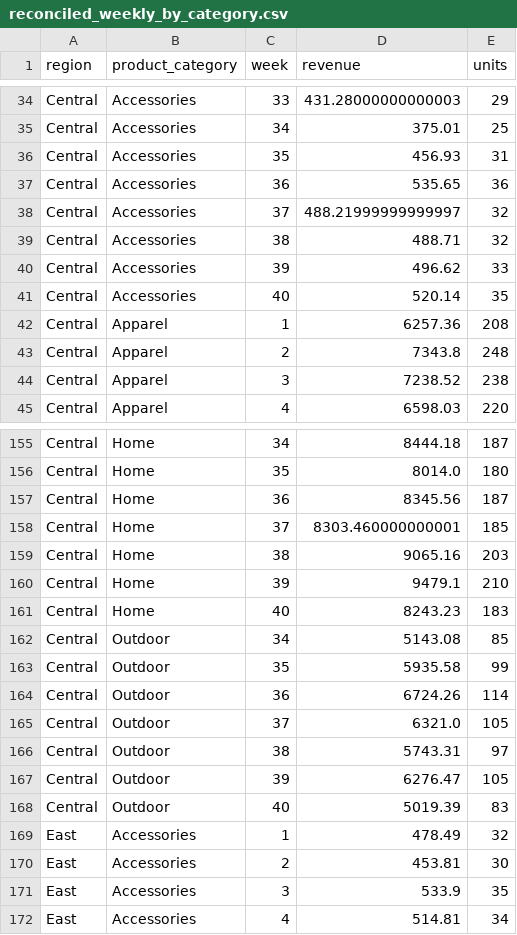
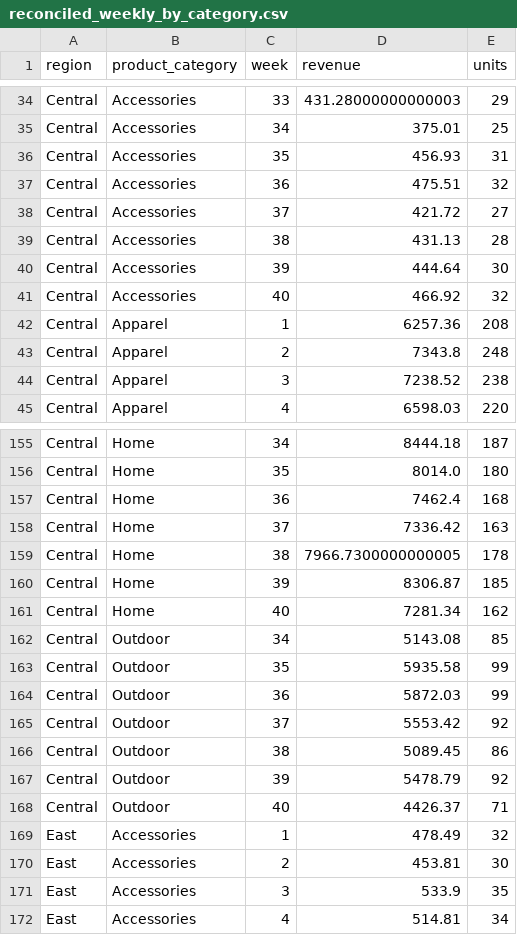
Before and after one commit to Dulari-Bhushan/Refute--Falsification-First-KPI-Intelligence, a CSV file: data/synthetic/reconciled_weekly_by_category.csv, drawn as a sheet; only a part is shown, gaps mark what is left out; the diff covers the shown part only.

```diff
--- a/data/synthetic/reconciled_weekly_by_category.csv
+++ b/data/synthetic/reconciled_weekly_by_category.csv
@@ -36,7 +36,7 @@ Central,Accessories,34,375.01,25
 Central,Accessories,35,456.93,31
-Central,Accessories,36,535.65,36
-Central,Accessories,37,488.21999999999997,32
-Central,Accessories,38,488.71,32
-Central,Accessories,39,496.62,33
-Central,Accessories,40,520.14,35
+Central,Accessories,36,475.51,32
+Central,Accessories,37,421.72,27
+Central,Accessories,38,431.13,28
+Central,Accessories,39,444.64,30
+Central,Accessories,40,466.92,32
 Central,Apparel,1,6257.36,208
@@ -156,14 +156,14 @@ Central,Home,34,8444.18,187
 Central,Home,35,8014.0,180
-Central,Home,36,8345.56,187
-Central,Home,37,8303.460000000001,185
-Central,Home,38,9065.16,203
-Central,Home,39,9479.1,210
-Central,Home,40,8243.23,183
+Central,Home,36,7462.4,168
+Central,Home,37,7336.42,163
+Central,Home,38,7966.7300000000005,178
+Central,Home,39,8306.87,185
+Central,Home,40,7281.34,162
 Central,Outdoor,34,5143.08,85
 Central,Outdoor,35,5935.58,99
-Central,Outdoor,36,6724.26,114
-Central,Outdoor,37,6321.0,105
-Central,Outdoor,38,5743.31,97
-Central,Outdoor,39,6276.47,105
-Central,Outdoor,40,5019.39,83
+Central,Outdoor,36,5872.03,99
+Central,Outdoor,37,5553.42,92
+Central,Outdoor,38,5089.45,86
+Central,Outdoor,39,5478.79,92
+Central,Outdoor,40,4426.37,71
 East,Accessories,1,478.49,32
```
Also changed, not shown: 20 edited cells elsewhere in this file, data/synthetic/finance_gl_extract.csv, data/synthetic/pos_transactions.csv, 18 other files.
